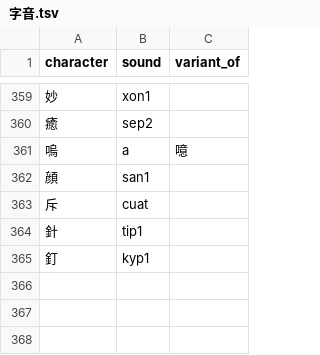
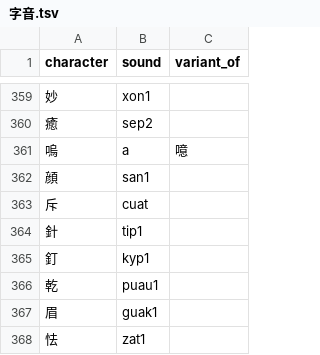
Before and after one commit to jurliyuuri/spoonfed_pekzep, a TSV file: raw/字音.tsv, drawn as a sheet; only a part is shown, gaps mark what is left out.

```diff
--- a/raw/字音.tsv
+++ b/raw/字音.tsv
@@ -365 +365,4 @@ character	sound	variant_of
 釘	kyp1	
+乾	puau1	
+眉	guak1	
+怯	zat1	
```
Also changed, not shown: docs/raw.tsv, raw/Spoonfed Pekzep - 語彙整理（超草案）.tsv, 16 other files.
